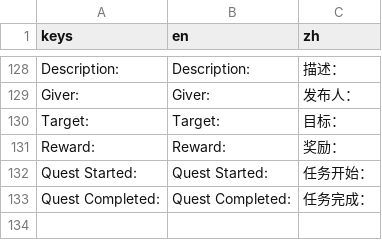
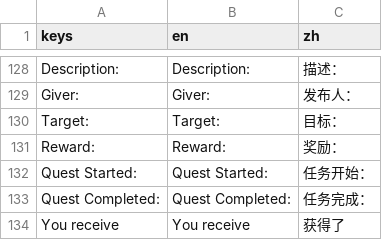
Before and after one commit to mnbwc/sourceofmana, a CSV file: data/db/zh/UI-full.csv, drawn as a sheet; only a part is shown, gaps mark what is left out; the diff names each change by its address in the sheet, - before the commit and + after, or states it on an @@ line.

```diff
--- a/data/db/zh/UI-full.csv
+++ b/data/db/zh/UI-full.csv
+row 134: You receive | You receive | 获得了
```
Also changed, not shown: 10 other files.
